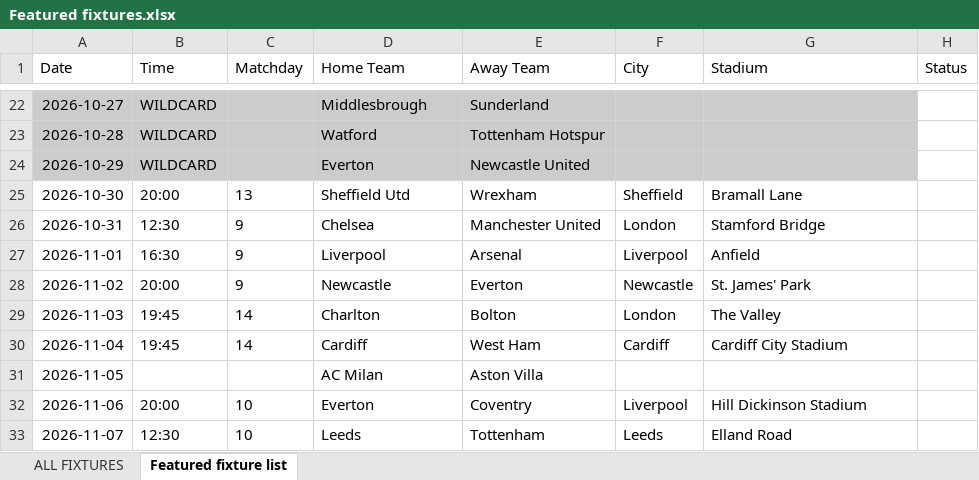
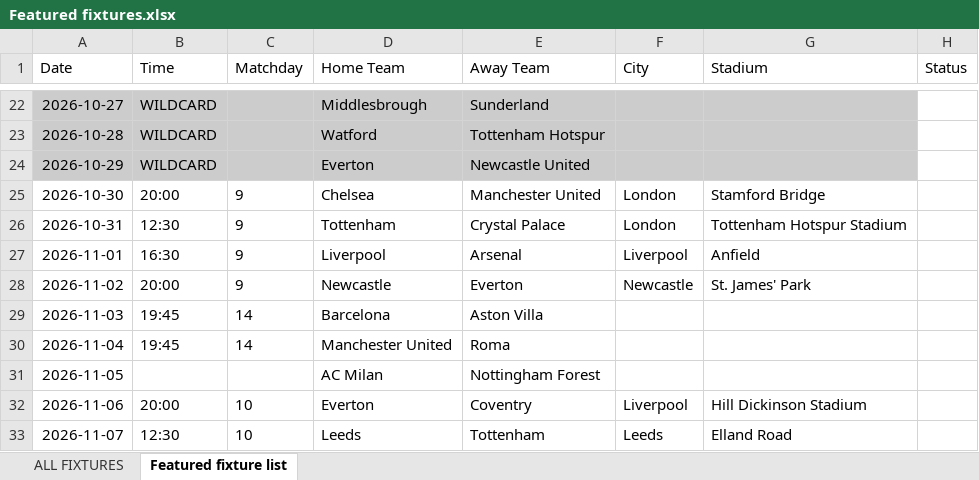
Before and after one commit to jamieclarke323/TwoTeamers, an Excel workbook: Featured fixtures.xlsx, sheet Featured fixture list, drawn as a sheet; only a part is shown, gaps mark what is left out; values as stored, in another font and other column widths than the file's, no borders; charts and pictures not drawn; the diff names each change by its address in the sheet, - before the commit and + after, or states it on an @@ line.

```diff
--- a/Featured fixtures.xlsx (sheet Featured fixture list)
+++ b/Featured fixtures.xlsx (sheet Featured fixture list)
-C25 (Matchday): 13
+C25 (Matchday): 9
-D25 (Home Team): Sheffield Utd
+D25 (Home Team): Chelsea
-E25 (Away Team): Wrexham
+E25 (Away Team): Manchester United
-F25 (City): Sheffield
+F25 (City): London
-G25 (Stadium): Bramall Lane
+G25 (Stadium): Stamford Bridge
-D26 (Home Team): Chelsea
+D26 (Home Team): Tottenham
-E26 (Away Team): Manchester United
+E26 (Away Team): Crystal Palace
-G26 (Stadium): Stamford Bridge
+G26 (Stadium): Tottenham Hotspur Stadium
-D29 (Home Team): Charlton
+D29 (Home Team): Barcelona
-E29 (Away Team): Bolton
+E29 (Away Team): Aston Villa
-F29 (City): London
+F29 (City): (empty)
-G29 (Stadium): The Valley
+G29 (Stadium): (empty)
-D30 (Home Team): Cardiff
+D30 (Home Team): Manchester United
-E30 (Away Team): West Ham
+E30 (Away Team): Roma
-F30 (City): Cardiff
+F30 (City): (empty)
-G30 (Stadium): Cardiff City Stadium
+G30 (Stadium): (empty)
-E31 (Away Team): Aston Villa
+E31 (Away Team): Nottingham Forest
```
Also changed, not shown: 10 other files.
